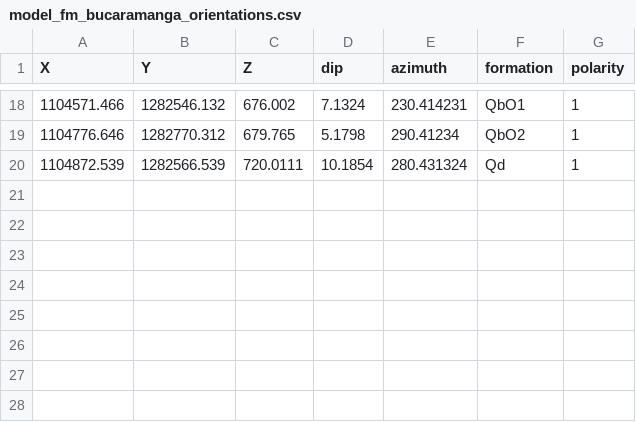
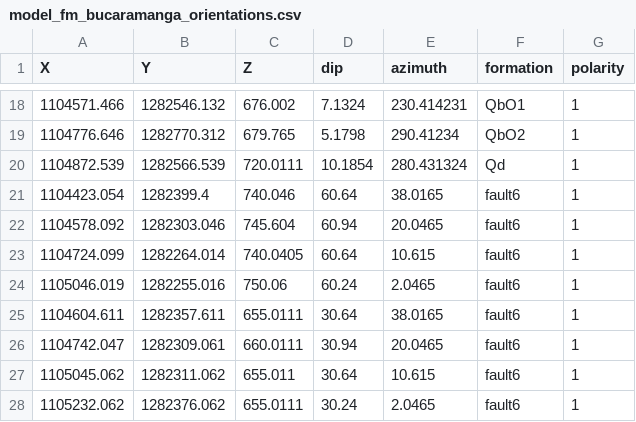
Before and after one commit to AndresH1213/TesisData, a CSV file: Data/model_fm_bucaramanga_orientations.csv, drawn as a sheet; only a part is shown, gaps mark what is left out; the diff names each change by its address in the sheet, - before the commit and + after, or states it on an @@ line.

Commit message:
falla 5 formacion bucaramanga primer intento:

```diff
--- a/Data/model_fm_bucaramanga_orientations.csv
+++ b/Data/model_fm_bucaramanga_orientations.csv
+row 21: 1104423.054 | 1282399.4 | 740.046 | 60.64 | 38.0165 | fault6 | 1
+row 22: 1104578.092 | 1282303.046 | 745.604 | 60.94 | 20.0465 | fault6 | 1
+row 23: 1104724.099 | 1282264.014 | 740.0405 | 60.64 | 10.615 | fault6 | 1
+row 24: 1105046.019 | 1282255.016 | 750.06 | 60.24 | 2.0465 | fault6 | 1
+row 25: 1104604.611 | 1282357.611 | 655.0111 | 30.64 | 38.0165 | fault6 | 1
+row 26: 1104742.047 | 1282309.061 | 660.0111 | 30.94 | 20.0465 | fault6 | 1
+row 27: 1105045.062 | 1282311.062 | 655.011 | 30.64 | 10.615 | fault6 | 1
+row 28: 1105232.062 | 1282376.062 | 655.0111 | 30.24 | 2.0465 | fault6 | 1
```
Also changed, not shown: Data/geologic_geofisic_model_surf.csv, Data/model_fm_bucaramanga_points.csv.
